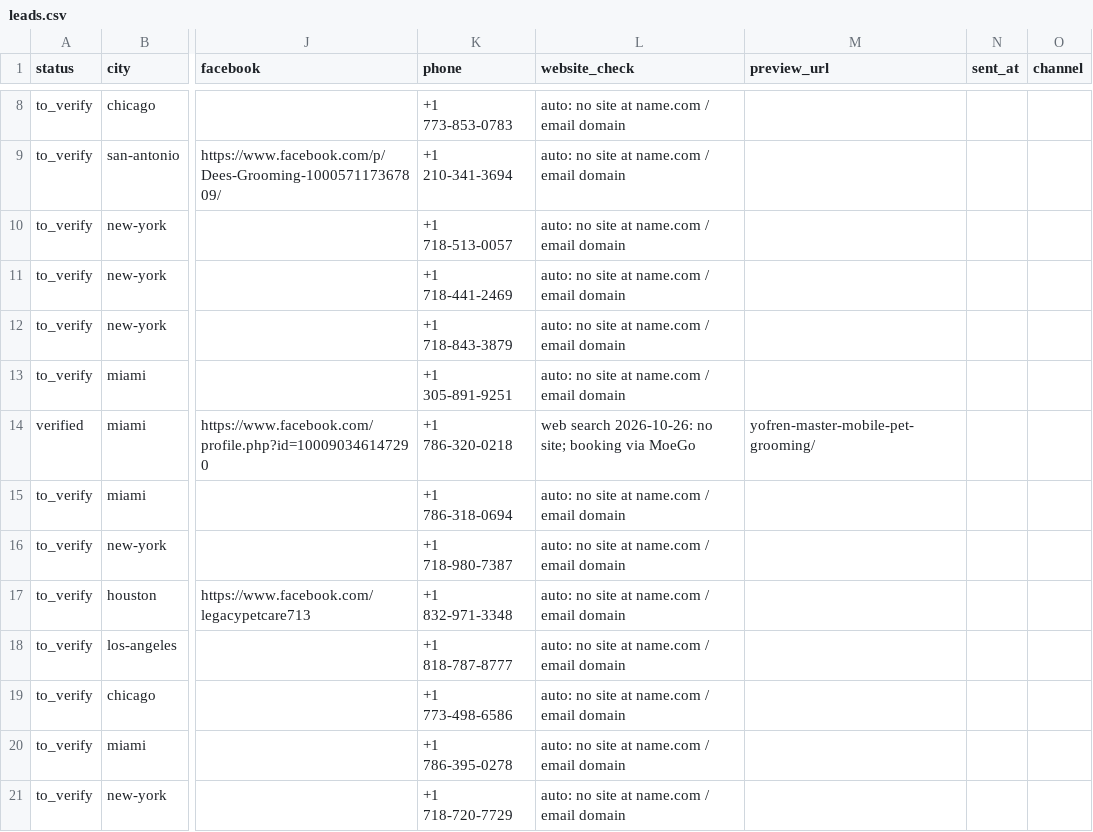
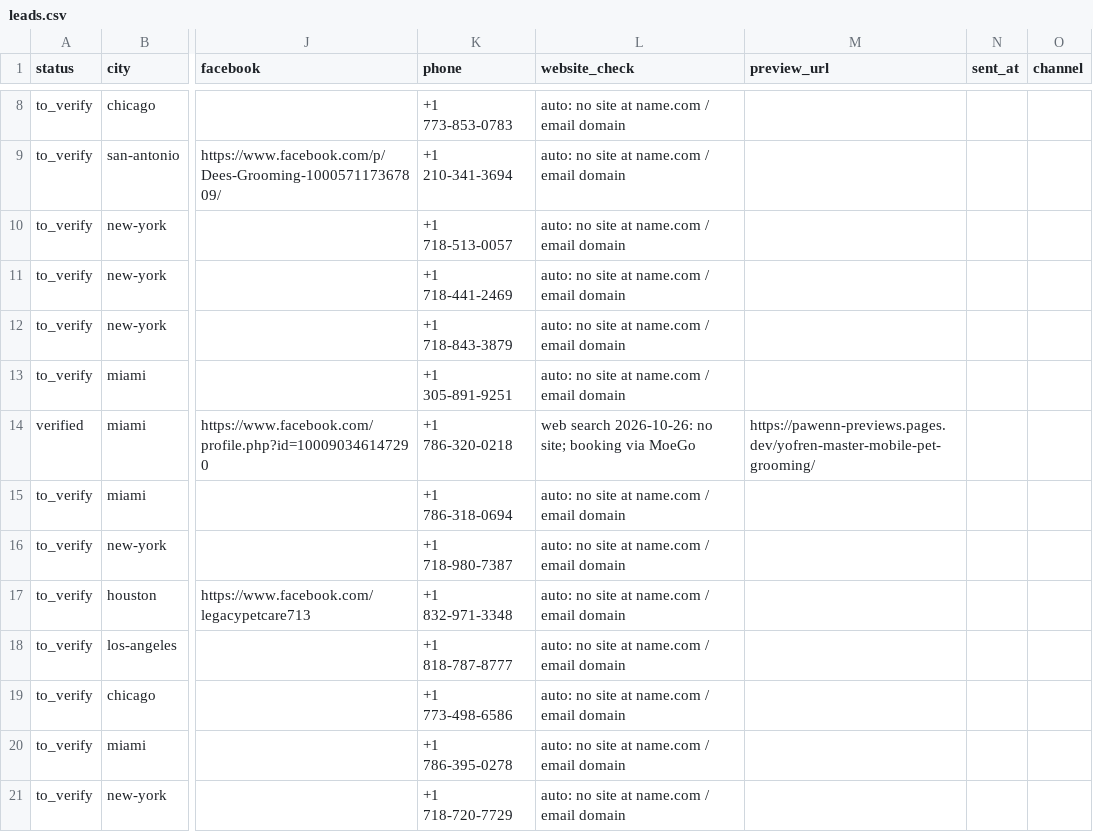
Before and after one commit to OLLEZHIK/testsite, a CSV file: outreach/leads.csv, drawn as a sheet; only a part is shown, gaps mark what is left out; the diff names each change by its address in the sheet, - before the commit and + after, or states it on an @@ line.

```diff
--- a/outreach/leads.csv
+++ b/outreach/leads.csv
-M14 (preview_url): yofren-master-mobile-pet-grooming/
+M14 (preview_url): https://pawenn-previews.pages.dev/yofren-master-mobile-pet-grooming/
```
Also changed, not shown: 3 other files.
